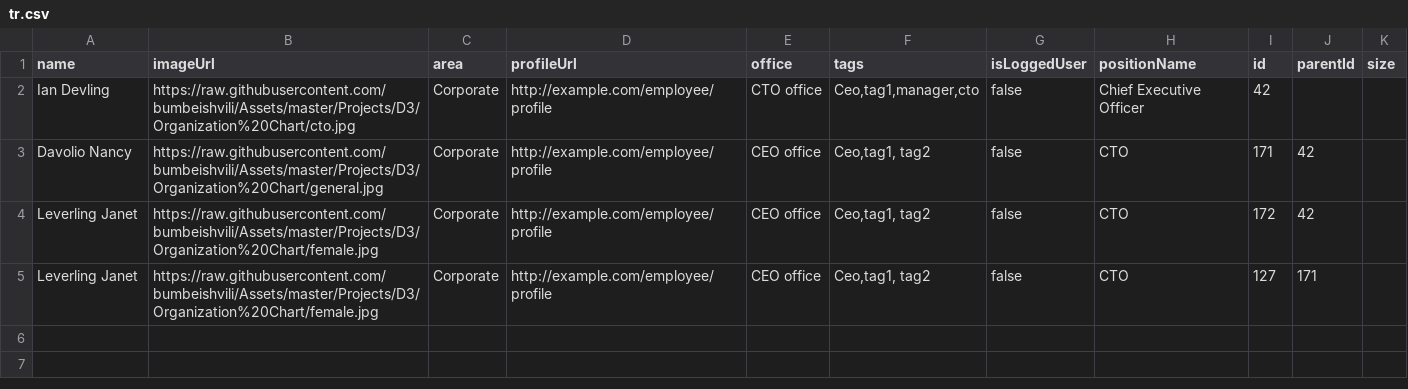
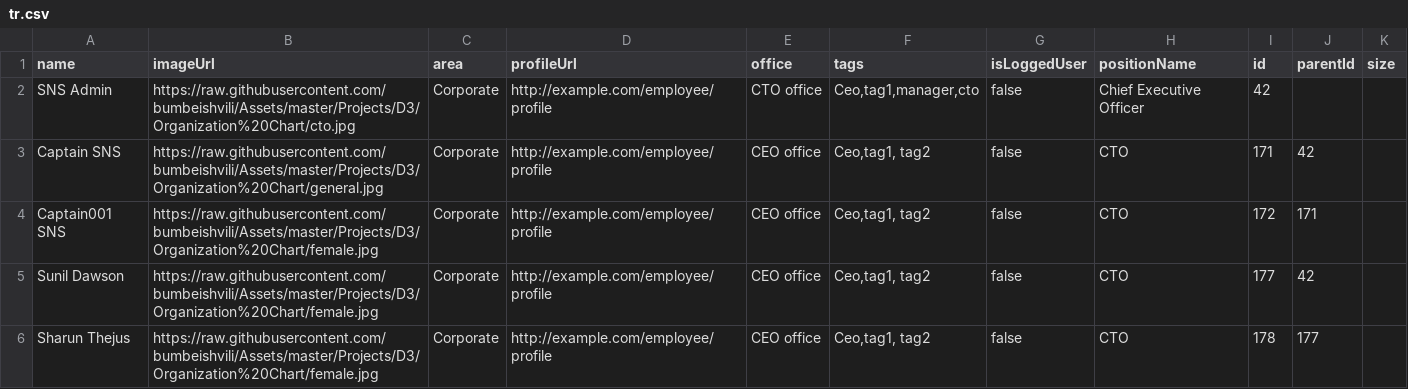
Before and after one commit to SNSCaptain/dummy, a CSV file: tr.csv, drawn as a sheet.

Commit message:
Update tr.csv

```diff
--- a/tr.csv
+++ b/tr.csv
@@ -1,5 +1,6 @@
 name,imageUrl,area,profileUrl,office,tags,isLoggedUser,positionName,id,parentId,size
-Ian Devling,https://raw.githubusercontent.com/bumbeishvili/Assets/master/Projects/D3/Organization%20Chart/cto.jpg,Corporate,http://example.com/employee/profile,CTO office,"Ceo,tag1,manager,cto",false,Chief Executive Officer ,42,,
-Davolio Nancy,https://raw.githubusercontent.com/bumbeishvili/Assets/master/Projects/D3/Organization%20Chart/general.jpg,Corporate,http://example.com/employee/profile,CEO office,"Ceo,tag1, tag2",false,CTO ,171,42,
-Leverling Janet,https://raw.githubusercontent.com/bumbeishvili/Assets/master/Projects/D3/Organization%20Chart/female.jpg,Corporate,http://example.com/employee/profile,CEO office,"Ceo,tag1, tag2",false,CTO ,172,42,
- Leverling Janet,https://raw.githubusercontent.com/bumbeishvili/Assets/master/Projects/D3/Organization%20Chart/female.jpg,Corporate,http://example.com/employee/profile,CEO office,"Ceo,tag1, tag2",false,CTO ,127,171,
+SNS Admin,https://raw.githubusercontent.com/bumbeishvili/Assets/master/Projects/D3/Organization%20Chart/cto.jpg,Corporate,http://example.com/employee/profile,CTO office,"Ceo,tag1,manager,cto",false,Chief Executive Officer ,42,,
+Captain SNS,https://raw.githubusercontent.com/bumbeishvili/Assets/master/Projects/D3/Organization%20Chart/general.jpg,Corporate,http://example.com/employee/profile,CEO office,"Ceo,tag1, tag2",false,CTO ,171,42,
+Captain001 SNS,https://raw.githubusercontent.com/bumbeishvili/Assets/master/Projects/D3/Organization%20Chart/female.jpg,Corporate,http://example.com/employee/profile,CEO office,"Ceo,tag1, tag2",false,CTO ,172,171,
+Sunil Dawson,https://raw.githubusercontent.com/bumbeishvili/Assets/master/Projects/D3/Organization%20Chart/female.jpg,Corporate,http://example.com/employee/profile,CEO office,"Ceo,tag1, tag2",false,CTO ,177,42,
+Sharun Thejus,https://raw.githubusercontent.com/bumbeishvili/Assets/master/Projects/D3/Organization%20Chart/female.jpg,Corporate,http://example.com/employee/profile,CEO office,"Ceo,tag1, tag2",false,CTO ,178,177,
```
